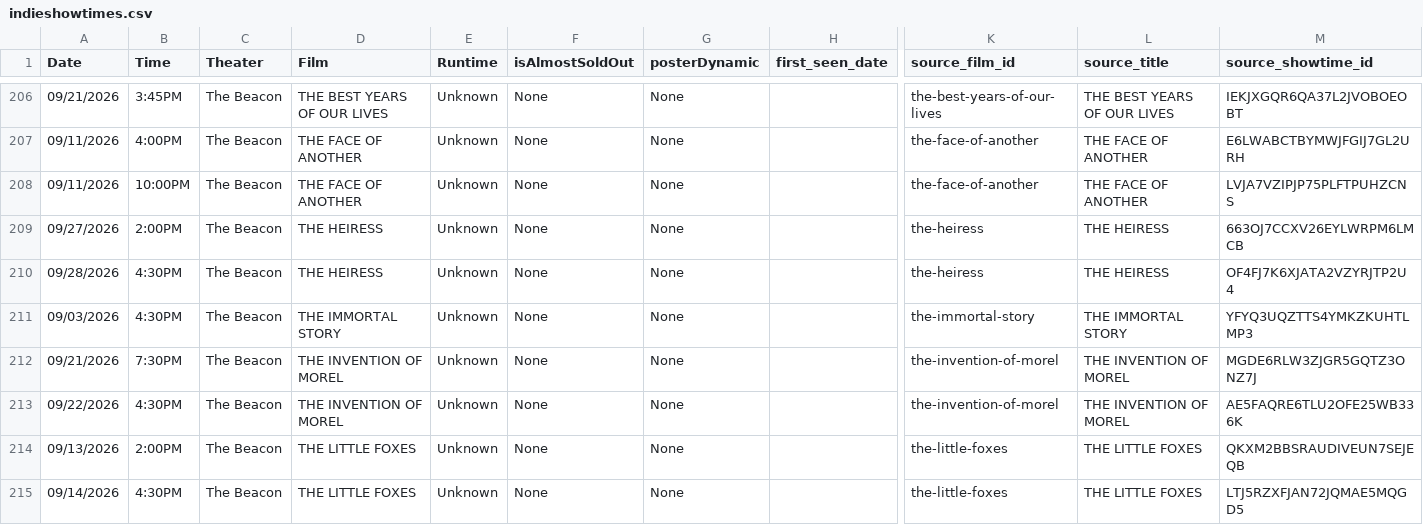
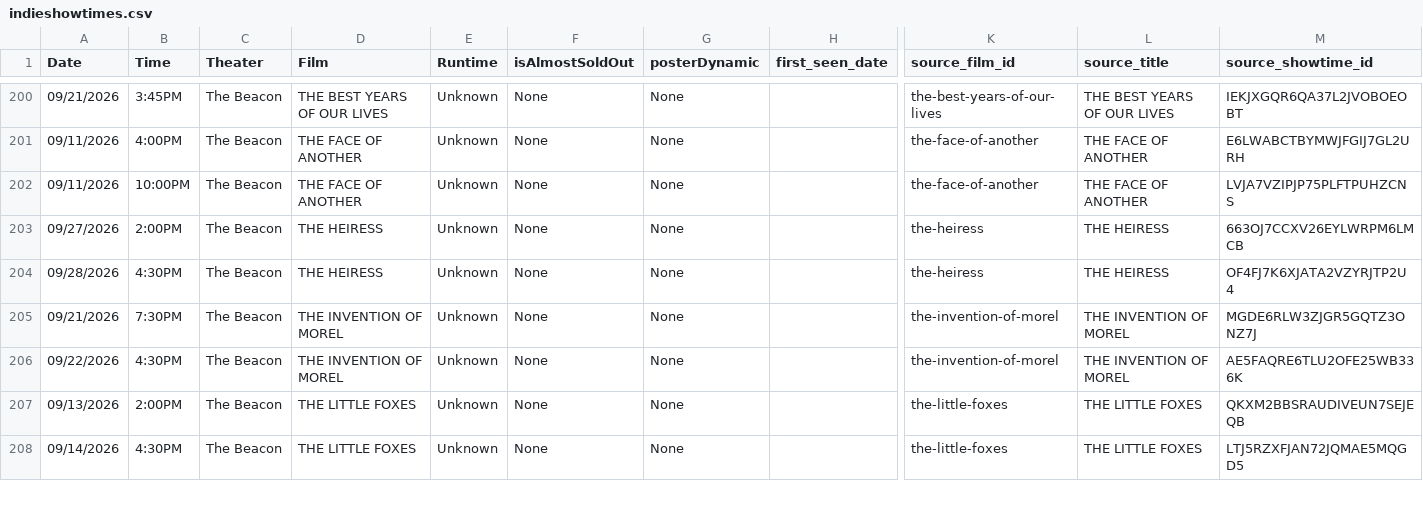
Before and after one commit to mattheuscolyn/reel-seattle, a CSV file: public/indieshowtimes.csv, drawn as a sheet; only a part is shown, gaps mark what is left out; removed rows and columns are numbered as before the commit, all else as after; rows hold the shown columns only; the diff covers the shown part only; the diff names each change by its address in the sheet, - before the commit and + after, or states it on an @@ line.

```diff
--- a/public/indieshowtimes.csv
+++ b/public/indieshowtimes.csv
-row 211: 09/03/2026 | 4:30PM | The Beacon | THE IMMORTAL STORY | Unknown | None | None |  | the-immortal-story | THE IMMORTAL STORY | YFYQ3UQZTTS4YMKZKUHTLMP3
```
Also changed, not shown: 4 added rows, 12 removed rows and 1 edited cell elsewhere in this file, public/data/movies_announcements.csv, public/data/newly_announced.csv, 12 other files.
